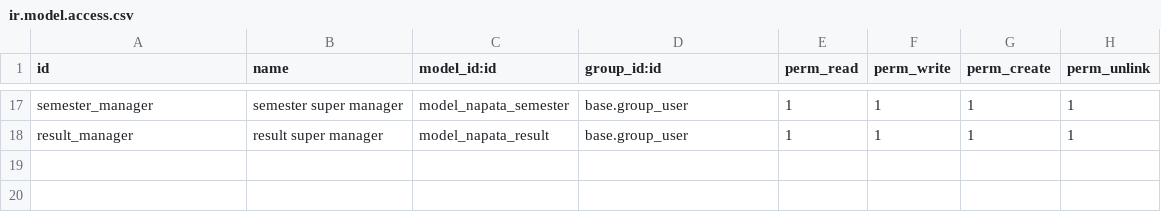
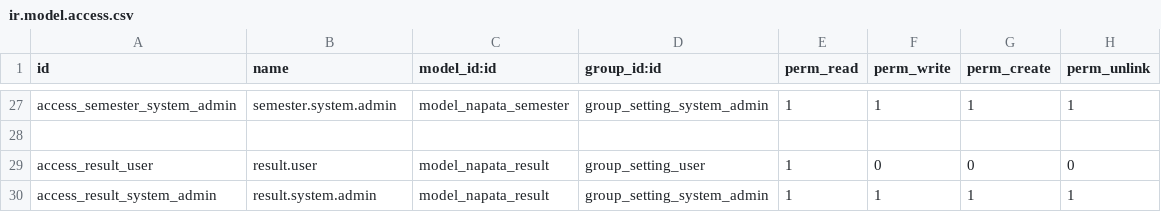
Before and after one commit to Mohammed-1990/napata_code, a CSV file: napata_seting/security/ir.model.access.csv, drawn as a sheet; only a part is shown, gaps mark what is left out; addresses are those after the commit; the diff covers the shown part only; the diff names each change by its address in the sheet, - before the commit and + after, or states it on an @@ line.

```diff
--- a/napata_seting/security/ir.model.access.csv
+++ b/napata_seting/security/ir.model.access.csv
-A27 (id): semester_manager
+A27 (id): access_semester_system_admin
-B27 (name): semester super manager
+B27 (name): semester.system.admin
-D27 (group_id:id): base.group_user
+D27 (group_id:id): group_setting_system_admin
+row 28: (empty)
+row 29: access_result_user | result.user | model_napata_result | group_setting_user | 1 | 0 | 0 | 0
-A30 (id): result_manager
+A30 (id): access_result_system_admin
-B30 (name): result super manager
+B30 (name): result.system.admin
-D30 (group_id:id): base.group_user
+D30 (group_id:id): group_setting_system_admin
```
Also changed, not shown: 10 added rows and 24 edited cells elsewhere in this file, napata_register/security/ir.model.access.csv, napata_result/security/ir.model.access.csv, 21 other files.
